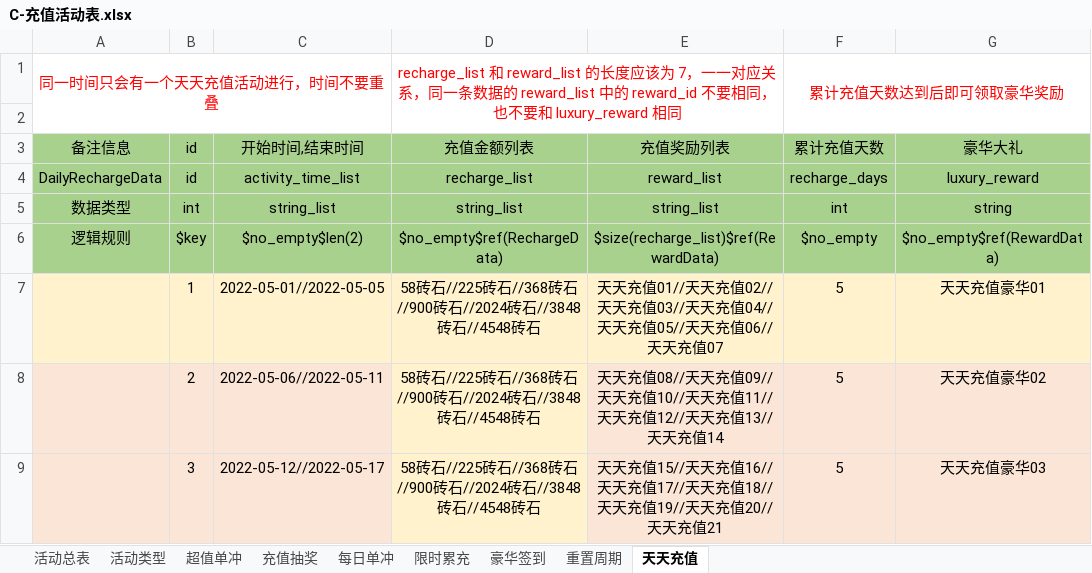
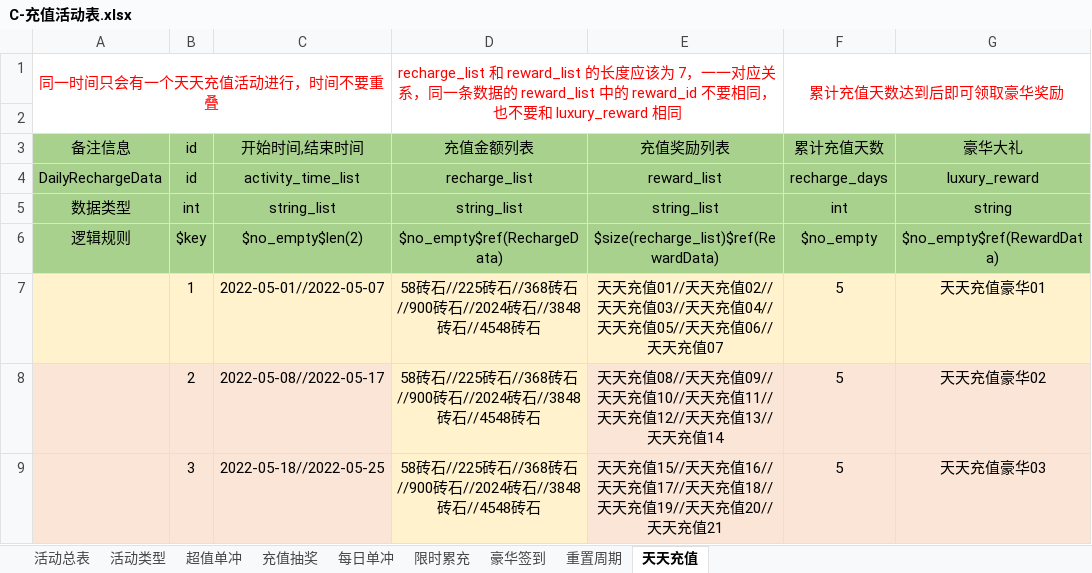
Before and after one commit to linhe-yangxue/uesharedata, an Excel workbook: exceldata/excel/all/C-充值活动表.xlsx, sheet 天天充值, drawn as a sheet; values as stored, in another font and other column widths than the file's, no borders; the diff names each change by its address in the sheet, - before the commit and + after, or states it on an @@ line.

Commit message:
no message

```diff
--- a/exceldata/excel/all/C-充值活动表.xlsx (sheet 天天充值)
+++ b/exceldata/excel/all/C-充值活动表.xlsx (sheet 天天充值)
-C7: 2022-05-01//2022-05-05
+C7: 2022-05-01//2022-05-07
-C8: 2022-05-06//2022-05-11
+C8: 2022-05-08//2022-05-17
-C9: 2022-05-12//2022-05-17
+C9: 2022-05-18//2022-05-25
```
